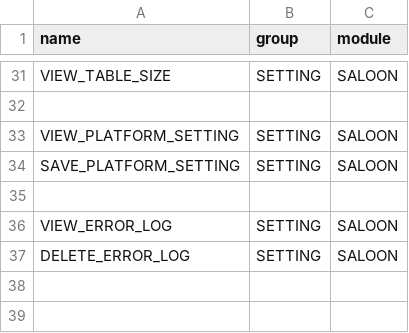
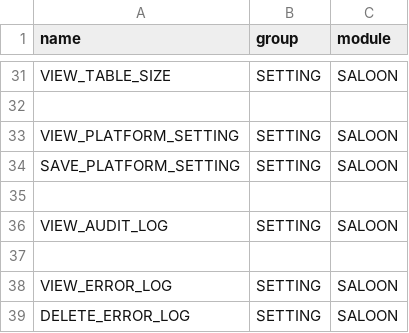
Before and after one commit to Barnaba-star/midland_saloon_backend, a CSV file: src/main/resources/seed/Permission.csv, drawn as a sheet; only a part is shown, gaps mark what is left out; the shorter side is filled out with more unchanged rows; the diff names each change by its address in the sheet, - before the commit and + after, or states it on an @@ line.

```diff
--- a/src/main/resources/seed/Permission.csv
+++ b/src/main/resources/seed/Permission.csv
+row 36: VIEW_AUDIT_LOG | SETTING | SALOON
+row 37: (empty)
```
Also changed, not shown: 11 other files.
